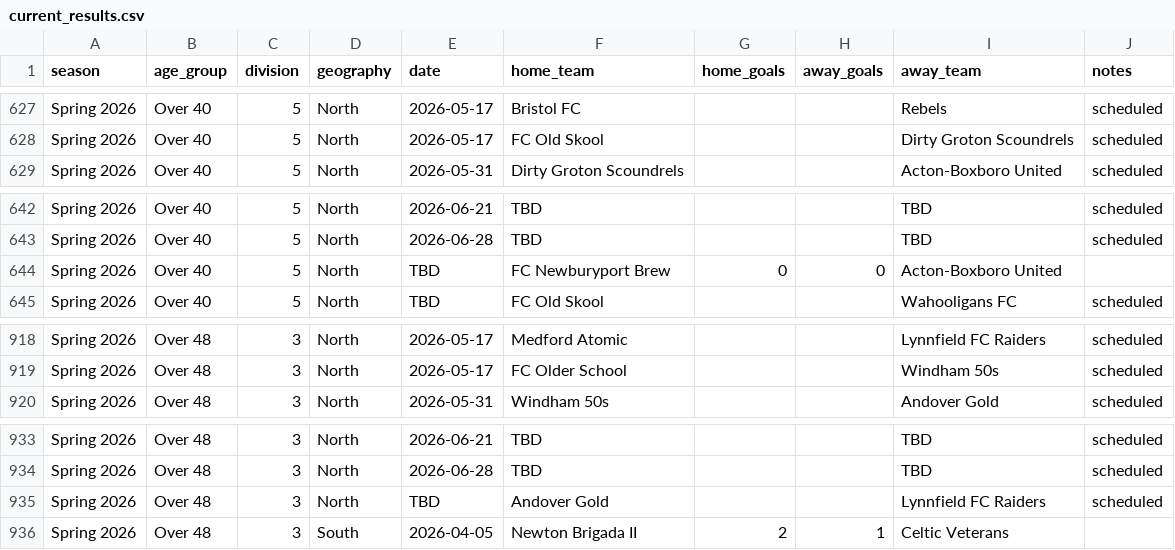
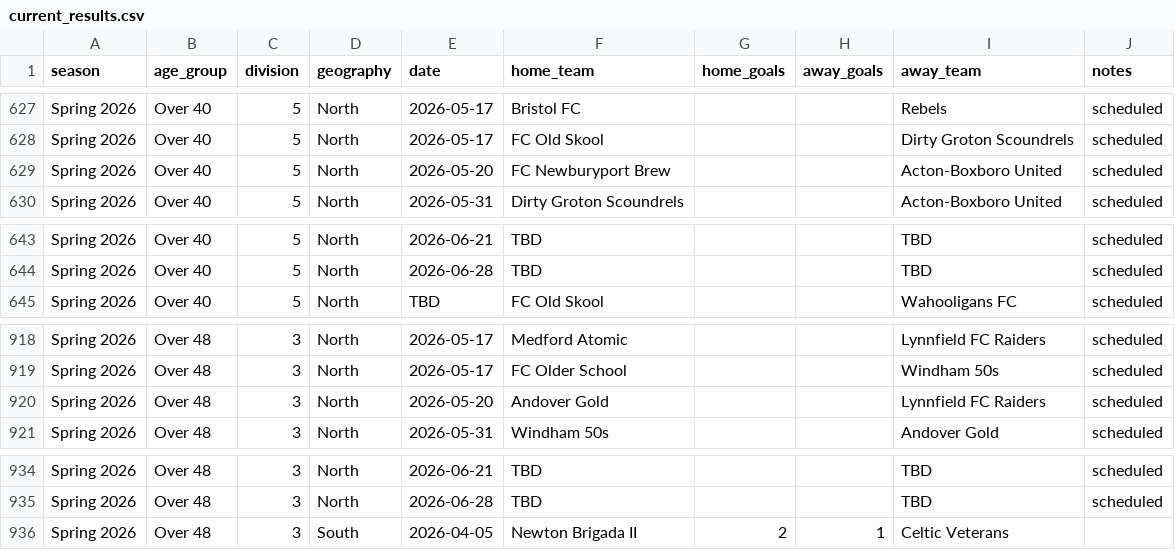
Before and after one commit to davidkane9/othsl, a CSV file: data/current_results.csv, drawn as a sheet; only a part is shown, gaps mark what is left out.

Commit message:
nightly: refresh data 2026-04-23

```diff
--- a/data/current_results.csv
+++ b/data/current_results.csv
@@ -628,2 +628,3 @@ Spring 2026,Over 40,5,North,2026-05-17,Bristol FC,,,Rebels,scheduled
 Spring 2026,Over 40,5,North,2026-05-17,FC Old Skool,,,Dirty Groton Scoundrels,scheduled
+Spring 2026,Over 40,5,North,2026-05-20,FC Newburyport Brew,,,Acton-Boxboro United,scheduled
 Spring 2026,Over 40,5,North,2026-05-31,Dirty Groton Scoundrels,,,Acton-Boxboro United,scheduled
@@ -643,3 +644,2 @@ Spring 2026,Over 40,5,North,2026-06-21,TBD,,,TBD,scheduled
 Spring 2026,Over 40,5,North,2026-06-28,TBD,,,TBD,scheduled
-Spring 2026,Over 40,5,North,TBD,FC Newburyport Brew,0,0,Acton-Boxboro United,
 Spring 2026,Over 40,5,North,TBD,FC Old Skool,,,Wahooligans FC,scheduled
@@ -919,2 +919,3 @@ Spring 2026,Over 48,3,North,2026-05-17,Medford Atomic,,,Lynnfield FC Raiders,sch
 Spring 2026,Over 48,3,North,2026-05-17,FC Older School,,,Windham 50s,scheduled
+Spring 2026,Over 48,3,North,2026-05-20,Andover Gold,,,Lynnfield FC Raiders,scheduled
 Spring 2026,Over 48,3,North,2026-05-31,Windham 50s,,,Andover Gold,scheduled
@@ -934,3 +935,2 @@ Spring 2026,Over 48,3,North,2026-06-21,TBD,,,TBD,scheduled
 Spring 2026,Over 48,3,North,2026-06-28,TBD,,,TBD,scheduled
-Spring 2026,Over 48,3,North,TBD,Andover Gold,,,Lynnfield FC Raiders,scheduled
 Spring 2026,Over 48,3,South,2026-04-05,Newton Brigada II,2,1,Celtic Veterans,
```
